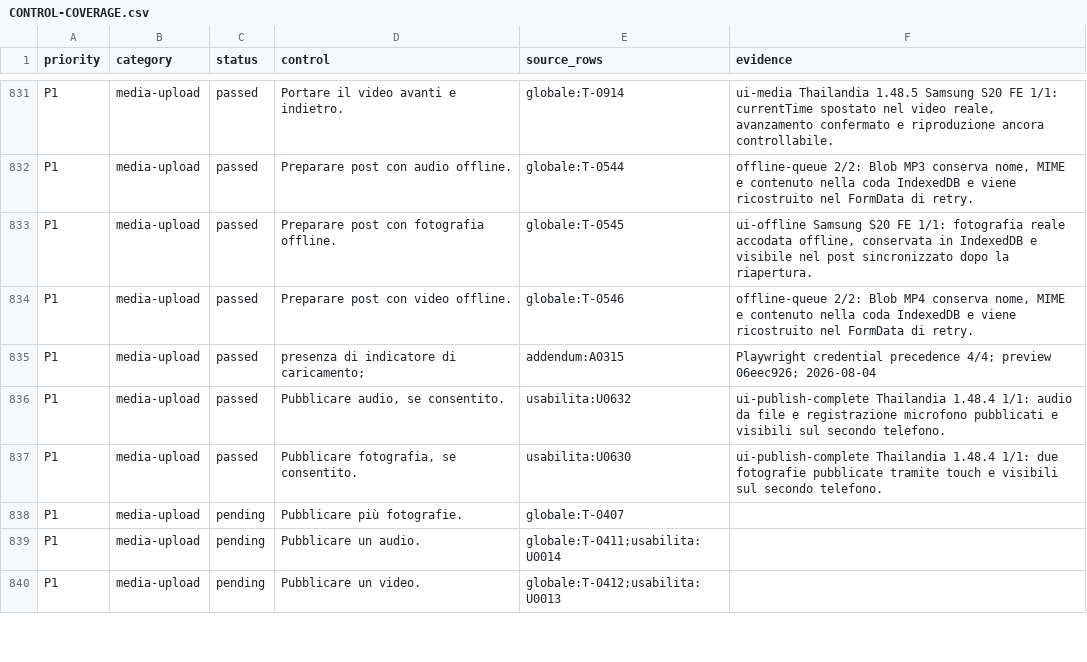
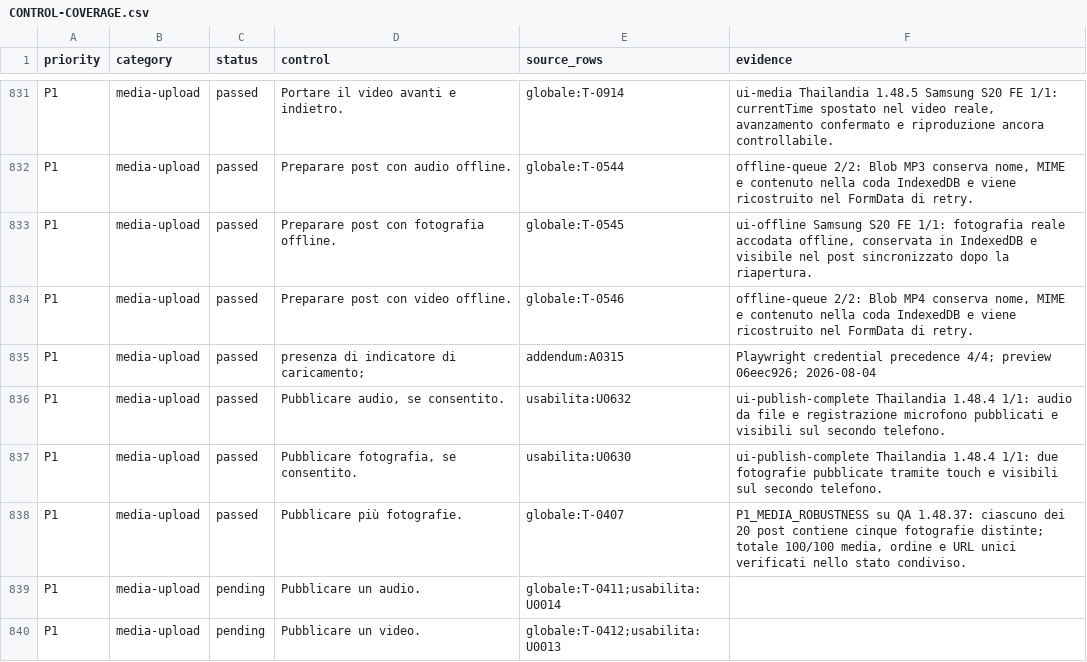
Before and after one commit to andreacivi80/viaggio-in-india, a CSV file: docs/CONTROL-COVERAGE.csv, drawn as a sheet; only a part is shown, gaps mark what is left out; the diff covers the shown part only.

Commit message:
media-regression-evidence

```diff
--- a/docs/CONTROL-COVERAGE.csv
+++ b/docs/CONTROL-COVERAGE.csv
@@ -837,3 +837,3 @@ P1,media-upload,passed,"Pubblicare audio, se consentito.",usabilita:U0632,ui-pub
 P1,media-upload,passed,"Pubblicare fotografia, se consentito.",usabilita:U0630,ui-publish-complete Thailandia 1.48.4 1/1: due fotografie pubblicate tramite touch e visibili sul secondo telefono.
-P1,media-upload,pending,Pubblicare più fotografie.,globale:T-0407,
+P1,media-upload,passed,Pubblicare più fotografie.,globale:T-0407,"P1_MEDIA_ROBUSTNESS su QA 1.48.37: ciascuno dei 20 post contiene cinque fotografie distinte; totale 100/100 media, ordine e URL unici verificati nello stato condiviso."
 P1,media-upload,pending,Pubblicare un audio.,globale:T-0411;usabilita:U0014,
```
Also changed, not shown: 6 edited cells elsewhere in this file, 2 other files.
